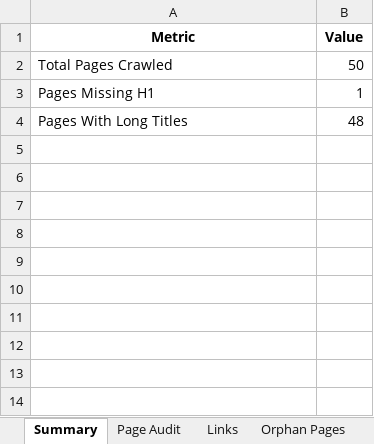
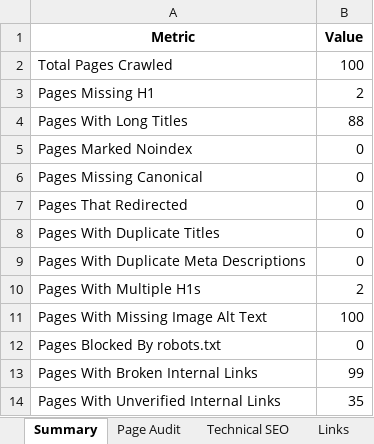
Before and after one commit to rknoncoder/seo-audit-app, an Excel workbook: seo-audit.xlsx, sheet Summary, drawn as a sheet; values as stored, in another font and other column widths than the file's, no borders; the diff names each change by its address in the sheet, - before the commit and + after, or states it on an @@ line.

```diff
--- a/seo-audit.xlsx (sheet Summary)
+++ b/seo-audit.xlsx (sheet Summary)
+sheet tab: Technical SEO
-B2 (Value): 50
+B2 (Value): 100
-B3 (Value): 1
+B3 (Value): 2
-B4 (Value): 48
+B4 (Value): 88
+row 5: Pages Marked Noindex | 0
+row 6: Pages Missing Canonical | 0
+row 7: Pages That Redirected | 0
+row 8: Pages With Duplicate Titles | 0
+row 9: Pages With Duplicate Meta Descriptions | 0
+row 10: Pages With Multiple H1s | 2
+row 11: Pages With Missing Image Alt Text | 100
+row 12: Pages Blocked By robots.txt | 0
+row 13: Pages With Broken Internal Links | 99
+row 14: Pages With Unverified Internal Links | 35
```
Also changed, not shown: sheet Page Audit, sheet Links, sheet Schema Gaps, sheet Orphan Pages, 12 other files.
